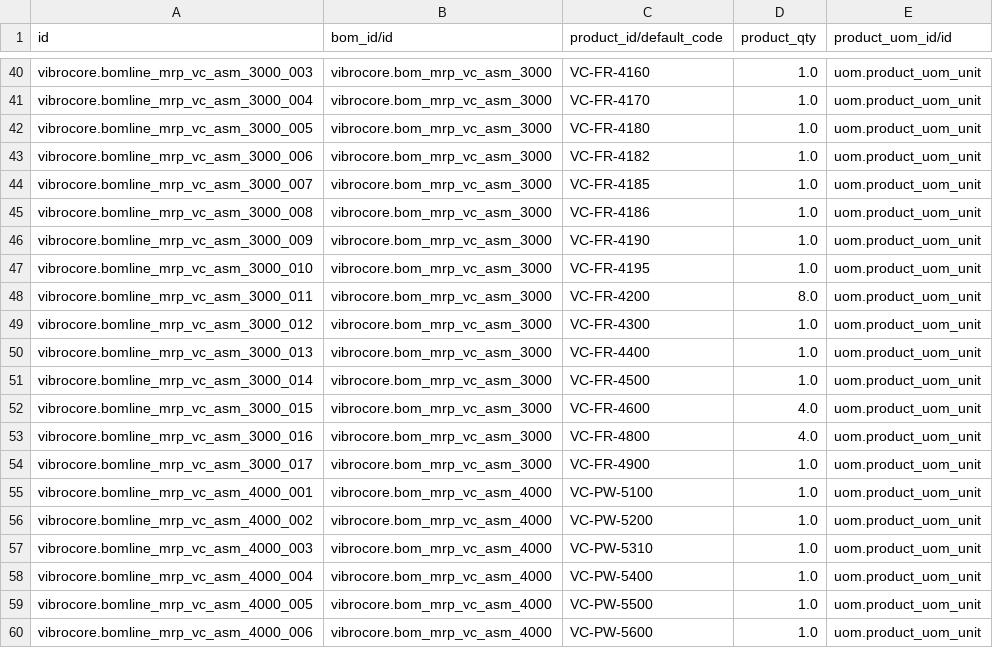
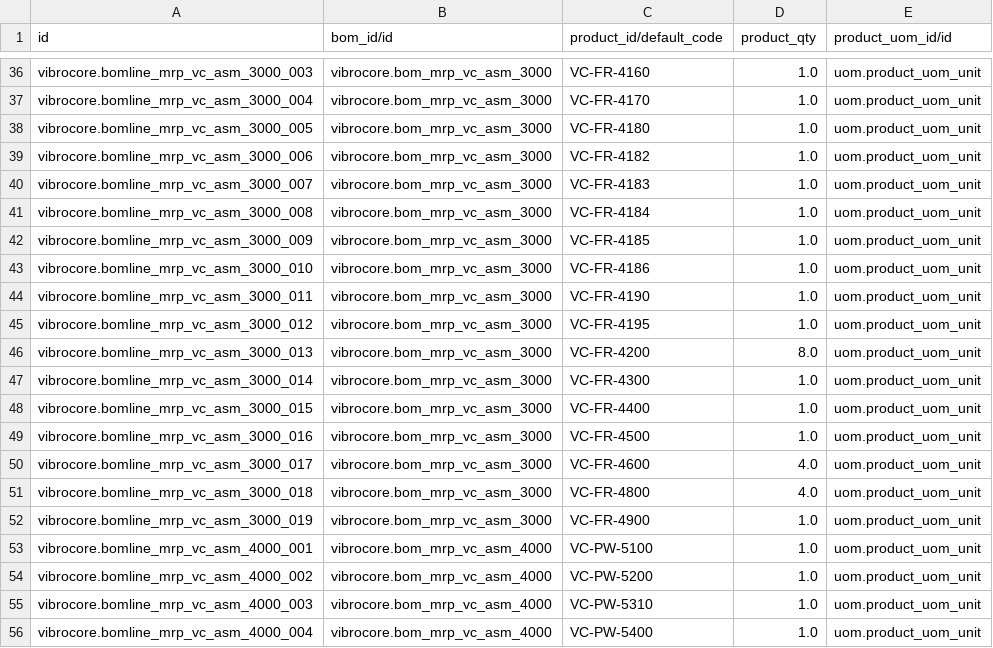
Before and after one commit to GROUNDUP-GmbH/vibrocore, a CSV file: cad/odoo/mrp/mrp.bom.line.csv, drawn as a sheet; only a part is shown, gaps mark what is left out; the shorter side is filled out with more unchanged rows; the diff covers the shown part only.

```diff
--- a/cad/odoo/mrp/mrp.bom.line.csv
+++ b/cad/odoo/mrp/mrp.bom.line.csv
@@ -43,13 +39,15 @@ vibrocore.bomline_mrp_vc_asm_3000_005,vibrocore.bom_mrp_vc_asm_3000,VC-FR-4180,1
 vibrocore.bomline_mrp_vc_asm_3000_006,vibrocore.bom_mrp_vc_asm_3000,VC-FR-4182,1.0,uom.product_uom_unit
-vibrocore.bomline_mrp_vc_asm_3000_007,vibrocore.bom_mrp_vc_asm_3000,VC-FR-4185,1.0,uom.product_uom_unit
-vibrocore.bomline_mrp_vc_asm_3000_008,vibrocore.bom_mrp_vc_asm_3000,VC-FR-4186,1.0,uom.product_uom_unit
-vibrocore.bomline_mrp_vc_asm_3000_009,vibrocore.bom_mrp_vc_asm_3000,VC-FR-4190,1.0,uom.product_uom_unit
-vibrocore.bomline_mrp_vc_asm_3000_010,vibrocore.bom_mrp_vc_asm_3000,VC-FR-4195,1.0,uom.product_uom_unit
-vibrocore.bomline_mrp_vc_asm_3000_011,vibrocore.bom_mrp_vc_asm_3000,VC-FR-4200,8.0,uom.product_uom_unit
-vibrocore.bomline_mrp_vc_asm_3000_012,vibrocore.bom_mrp_vc_asm_3000,VC-FR-4300,1.0,uom.product_uom_unit
-vibrocore.bomline_mrp_vc_asm_3000_013,vibrocore.bom_mrp_vc_asm_3000,VC-FR-4400,1.0,uom.product_uom_unit
-vibrocore.bomline_mrp_vc_asm_3000_014,vibrocore.bom_mrp_vc_asm_3000,VC-FR-4500,1.0,uom.product_uom_unit
-vibrocore.bomline_mrp_vc_asm_3000_015,vibrocore.bom_mrp_vc_asm_3000,VC-FR-4600,4.0,uom.product_uom_unit
-vibrocore.bomline_mrp_vc_asm_3000_016,vibrocore.bom_mrp_vc_asm_3000,VC-FR-4800,4.0,uom.product_uom_unit
-vibrocore.bomline_mrp_vc_asm_3000_017,vibrocore.bom_mrp_vc_asm_3000,VC-FR-4900,1.0,uom.product_uom_unit
+vibrocore.bomline_mrp_vc_asm_3000_007,vibrocore.bom_mrp_vc_asm_3000,VC-FR-4183,1.0,uom.product_uom_unit
+vibrocore.bomline_mrp_vc_asm_3000_008,vibrocore.bom_mrp_vc_asm_3000,VC-FR-4184,1.0,uom.product_uom_unit
+vibrocore.bomline_mrp_vc_asm_3000_009,vibrocore.bom_mrp_vc_asm_3000,VC-FR-4185,1.0,uom.product_uom_unit
+vibrocore.bomline_mrp_vc_asm_3000_010,vibrocore.bom_mrp_vc_asm_3000,VC-FR-4186,1.0,uom.product_uom_unit
+vibrocore.bomline_mrp_vc_asm_3000_011,vibrocore.bom_mrp_vc_asm_3000,VC-FR-4190,1.0,uom.product_uom_unit
+vibrocore.bomline_mrp_vc_asm_3000_012,vibrocore.bom_mrp_vc_asm_3000,VC-FR-4195,1.0,uom.product_uom_unit
+vibrocore.bomline_mrp_vc_asm_3000_013,vibrocore.bom_mrp_vc_asm_3000,VC-FR-4200,8.0,uom.product_uom_unit
+vibrocore.bomline_mrp_vc_asm_3000_014,vibrocore.bom_mrp_vc_asm_3000,VC-FR-4300,1.0,uom.product_uom_unit
+vibrocore.bomline_mrp_vc_asm_3000_015,vibrocore.bom_mrp_vc_asm_3000,VC-FR-4400,1.0,uom.product_uom_unit
+vibrocore.bomline_mrp_vc_asm_3000_016,vibrocore.bom_mrp_vc_asm_3000,VC-FR-4500,1.0,uom.product_uom_unit
+vibrocore.bomline_mrp_vc_asm_3000_017,vibrocore.bom_mrp_vc_asm_3000,VC-FR-4600,4.0,uom.product_uom_unit
+vibrocore.bomline_mrp_vc_asm_3000_018,vibrocore.bom_mrp_vc_asm_3000,VC-FR-4800,4.0,uom.product_uom_unit
+vibrocore.bomline_mrp_vc_asm_3000_019,vibrocore.bom_mrp_vc_asm_3000,VC-FR-4900,1.0,uom.product_uom_unit
 vibrocore.bomline_mrp_vc_asm_4000_001,vibrocore.bom_mrp_vc_asm_4000,VC-PW-5100,1.0,uom.product_uom_unit
```
Also changed, not shown: 4 removed rows and 21 edited cells elsewhere in this file, cad/odoo/mrp/product.product.csv, cad/odoo/plm/mrp.bom.line.csv, 23 other files.
